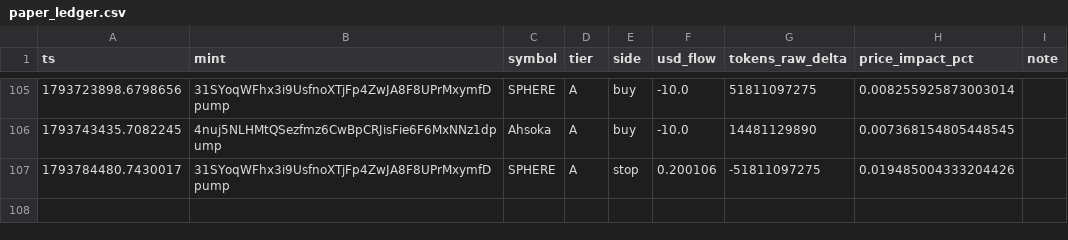
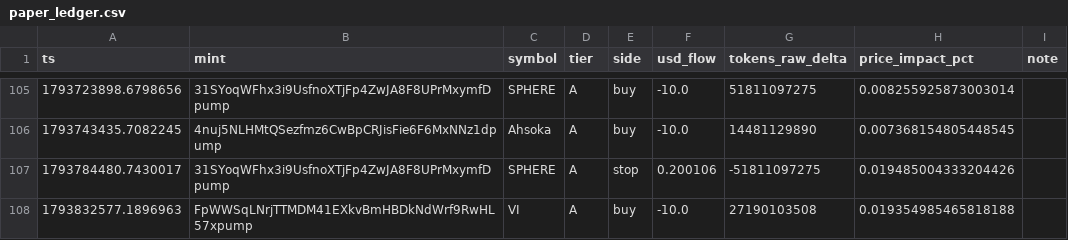
Before and after one commit to yousefjan2007-crypto/solana_screener, a CSV file: data/paper_ledger.csv, drawn as a sheet; only a part is shown, gaps mark what is left out; the diff names each change by its address in the sheet, - before the commit and + after, or states it on an @@ line.

```diff
--- a/data/paper_ledger.csv
+++ b/data/paper_ledger.csv
+row 108: 1793832577.1896963 | FpWWSqLNrjTTMDM41EXkvBmHBDkNdWrf9RwHL57xpump | VI | A | buy | -10.0 | 27190103508 | 0.019354985465818188
```
Also changed, not shown: 5 other files.
